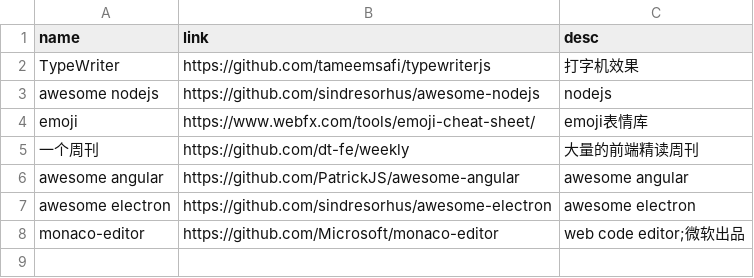
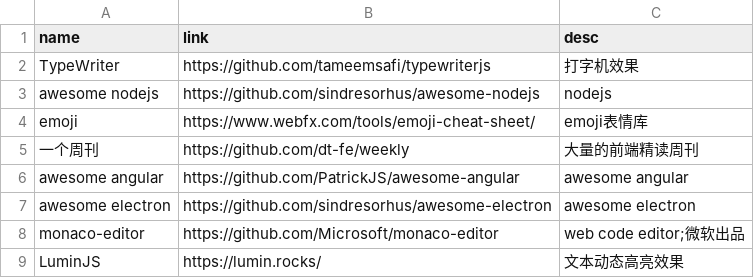
Before and after one commit to werts/werts.github.io, a CSV file: _data/awesome.csv, drawn as a sheet.

Commit message:
new awesome

```diff
--- a/_data/awesome.csv
+++ b/_data/awesome.csv
@@ -8 +8,2 @@ awesome electron, https://github.com/sindresorhus/awesome-electron, awesome elec
 monaco-editor, https://github.com/Microsoft/monaco-editor, web code editor;微软出品
+LuminJS,https://lumin.rocks/, 文本动态高亮效果
```
